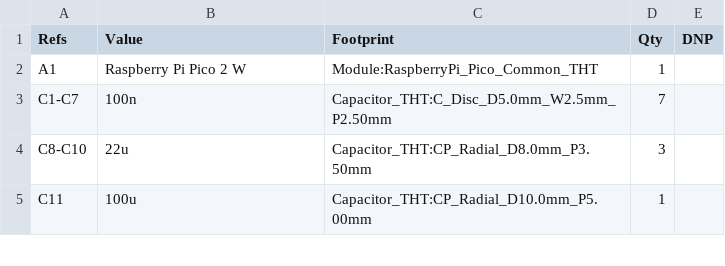
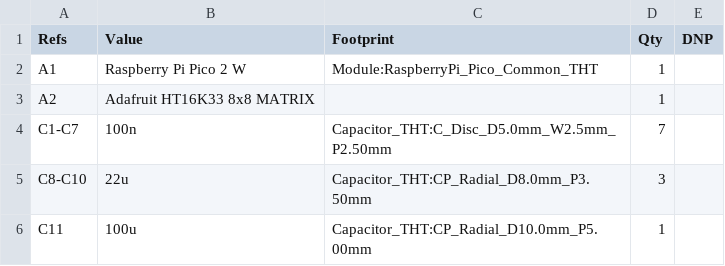
Before and after one commit to gloveboxes/Z80ROMlessSBC, a CSV file: hardware/kicad/exports/z80_romless_sbc-bom.csv, drawn as a sheet; only a part is shown; the diff names each change by its address in the sheet, - before the commit and + after, or states it on an @@ line.

```diff
--- a/hardware/kicad/exports/z80_romless_sbc-bom.csv
+++ b/hardware/kicad/exports/z80_romless_sbc-bom.csv
+row 3: A2 | Adafruit HT16K33 8x8 MATRIX |  | 1
```
Also changed, not shown: 14 other files.
